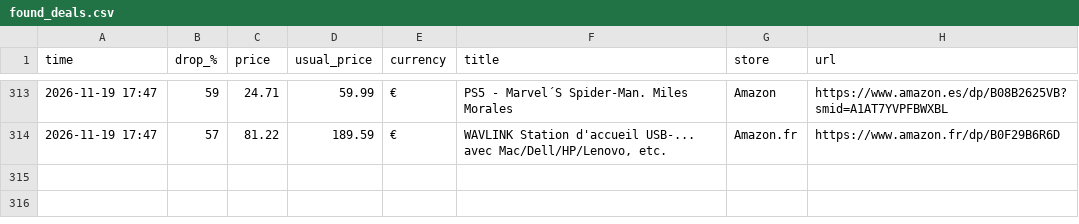
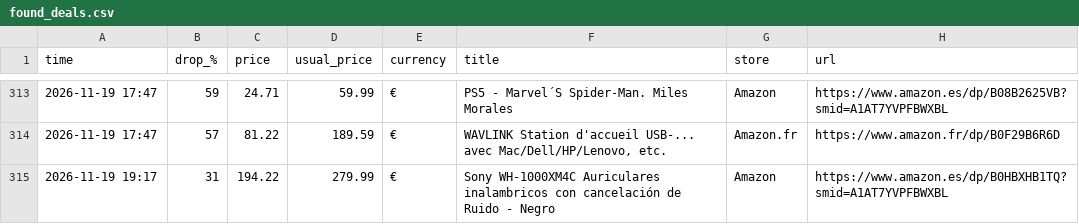
Before and after one commit to investinginfosec-png/deal-scanner, a CSV file: found_deals.csv, drawn as a sheet; only a part is shown, gaps mark what is left out.

```diff
--- a/found_deals.csv
+++ b/found_deals.csv
@@ -314 +314,2 @@
 2026-11-19 17:47,57,81.22,189.59,€,"WAVLINK Station d'accueil USB-... avec Mac/Dell/HP/Lenovo, etc.",Amazon.fr,https://www.amazon.fr/dp/B0F29B6R6D
+2026-11-19 19:17,31,194.22,279.99,€,Sony WH-1000XM4C Auriculares inalambricos con cancelación de Ruido - Negro,Amazon,https://www.amazon.es/dp/B0HBXHB1TQ?smid=A1AT7YVPFBWXBL
```
Also changed, not shown: 3 other files.
